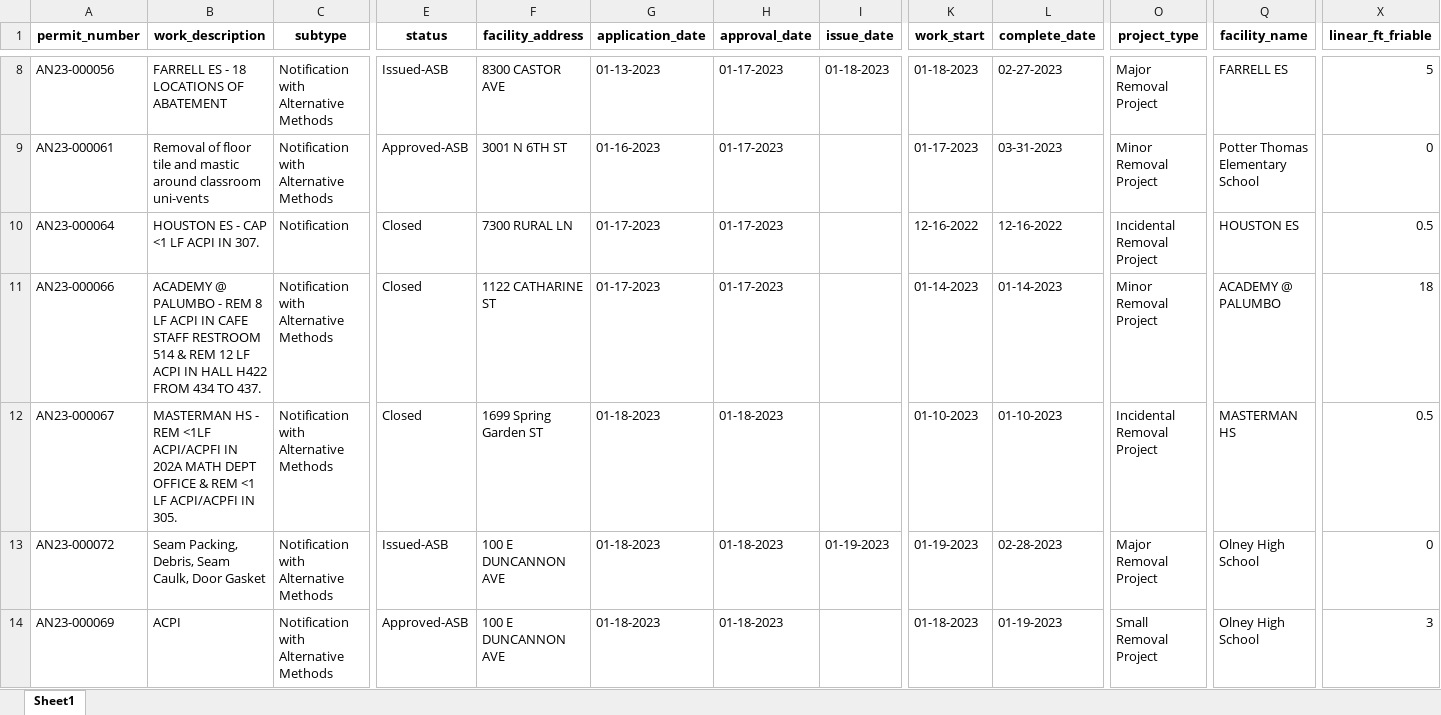
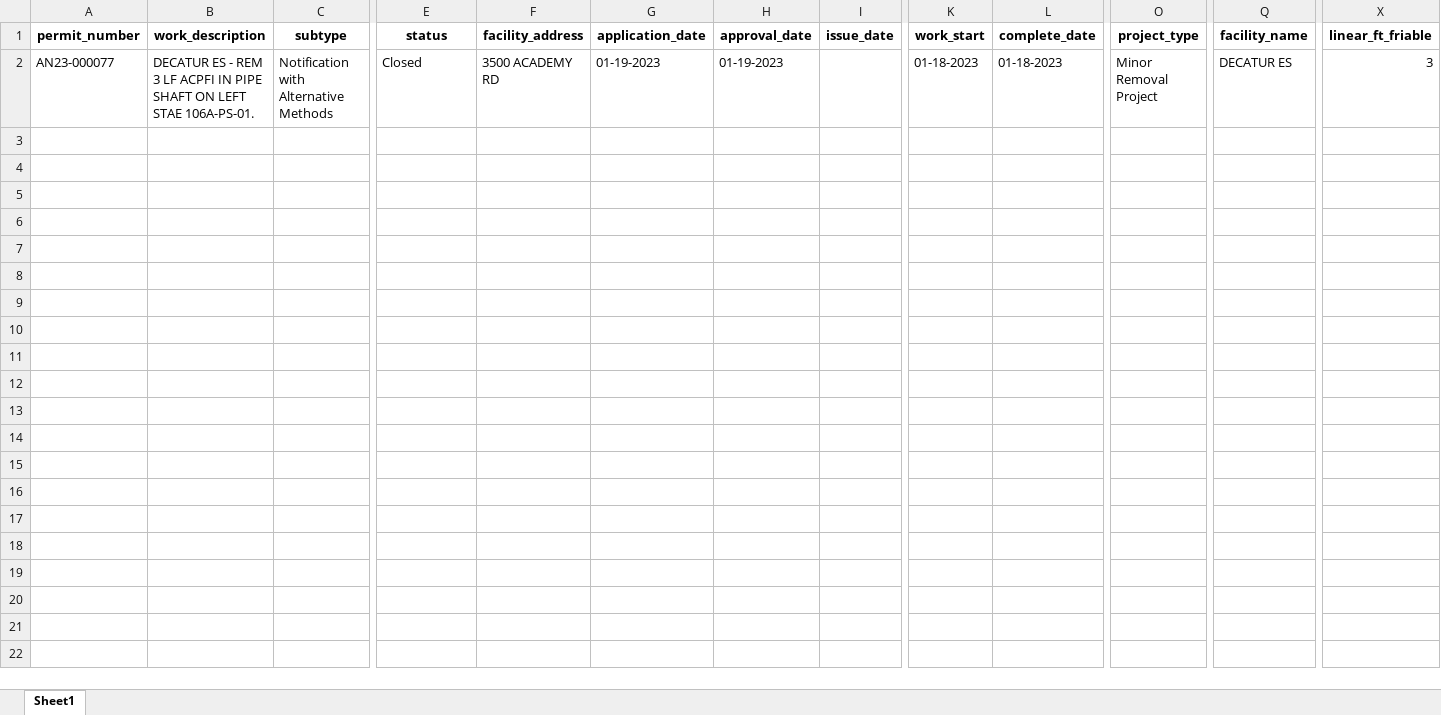
Before and after one commit to PhilaController/asbestos-dashboard-data, an Excel workbook: data/interim/new_data.xlsx, sheet Sheet1, drawn as a sheet; only a part is shown, gaps mark what is left out; values as stored, in another font and other column widths than the file's, no borders; removed rows and columns are numbered as before the commit, all else as after; rows hold the shown columns only; the diff covers the shown part only; the diff names each change by its address in the sheet, - before the commit and + after, or states it on an @@ line.

```diff
--- a/data/interim/new_data.xlsx (sheet Sheet1)
+++ b/data/interim/new_data.xlsx (sheet Sheet1)
-row 8: AN23-000056 | FARRELL ES - 18 LOCATIONS OF ABATEMENT | Notification with Alternative Methods | Issued-ASB | 8300 CASTOR AVE | 01-13-2023 | 01-17-2023 | 01-18-2023 | 01-18-2023 | 02-27-2023 | Major Removal Project | FARRELL ES | 5
-row 9: AN23-000061 | Removal of floor tile and mastic around classroom uni-vents | Notification with Alternative Methods | Approved-ASB | 3001 N 6TH ST | 01-16-2023 | 01-17-2023 |  | 01-17-2023 | 03-31-2023 | Minor Removal Project | Potter Thomas Elementary School | 0
-row 10: AN23-000064 | HOUSTON ES - CAP <1 LF ACPI IN 307. | Notification | Closed | 7300 RURAL LN | 01-17-2023 | 01-17-2023 |  | 12-16-2022 | 12-16-2022 | Incidental Removal Project | HOUSTON ES | 0.5
-row 11: AN23-000066 | ACADEMY @ PALUMBO - REM 8 LF ACPI IN CAFE STAFF RESTROOM 514 & REM 12 LF ACPI IN HALL H422 FROM 434 TO 437. | Notification with Alternative Methods | Closed | 1122 CATHARINE ST | 01-17-2023 | 01-17-2023 |  | 01-14-2023 | 01-14-2023 | Minor Removal Project | ACADEMY @ PALUMBO | 18
-A2 (permit_number): AN23-000067
+A2 (permit_number): AN23-000077
-B2 (work_description): MASTERMAN HS - REM <1LF ACPI/ACPFI IN 202A MATH DEPT OFFICE & REM <1 LF ACPI/ACPFI IN 305.
+B2 (work_description): DECATUR ES - REM 3 LF ACPFI IN PIPE SHAFT ON LEFT STAE 106A-PS-01.
-F2 (facility_address): 1699 Spring Garden ST
+F2 (facility_address): 3500 ACADEMY RD
-G2 (application_date): 01-18-2023
+G2 (application_date): 01-19-2023
-H2 (approval_date): 01-18-2023
+H2 (approval_date): 01-19-2023
-K2 (work_start): 01-10-2023
+K2 (work_start): 01-18-2023
-L2 (complete_date): 01-10-2023
+L2 (complete_date): 01-18-2023
-O2 (project_type): Incidental Removal Project
+O2 (project_type): Minor Removal Project
-Q2 (facility_name): MASTERMAN HS
+Q2 (facility_name): DECATUR ES
-X2 (linear_ft_friable): 0.5
+X2 (linear_ft_friable): 3
-row 13: AN23-000072 | Seam Packing, Debris, Seam Caulk, Door Gasket | Notification with Alternative Methods | Issued-ASB | 100 E DUNCANNON AVE | 01-18-2023 | 01-18-2023 | 01-19-2023 | 01-19-2023 | 02-28-2023 | Major Removal Project | Olney High School | 0
-row 14: AN23-000069 | ACPI | Notification with Alternative Methods | Approved-ASB | 100 E DUNCANNON AVE | 01-18-2023 | 01-18-2023 |  | 01-18-2023 | 01-19-2023 | Small Removal Project | Olney High School | 3
```
Also changed, not shown: 6 removed rows elsewhere in this sheet, 3 other files.
